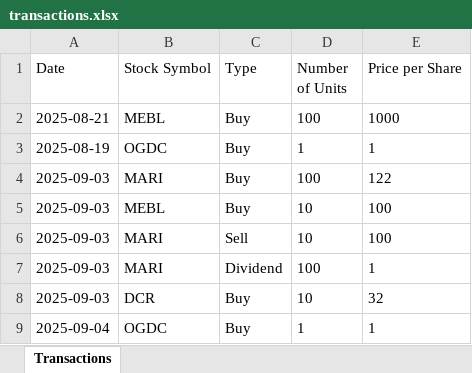
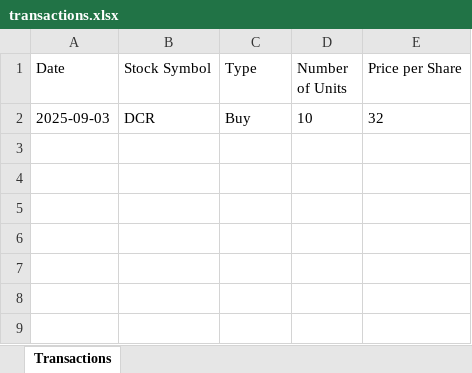
Before and after one commit to inam1611/PSX-Stock-Portfolio-Tracker, an Excel workbook: electron/data/transactions.xlsx, sheet Transactions, drawn as a sheet; values as stored, in another font and other column widths than the file's, no borders; the diff names each change by its address in the sheet, - before the commit and + after, or states it on an @@ line.

```diff
--- a/electron/data/transactions.xlsx (sheet Transactions)
+++ b/electron/data/transactions.xlsx (sheet Transactions)
-row 2: 2025-08-21 | MEBL | Buy | 100 | 1000
-row 3: 2025-08-19 | OGDC | Buy | 1 | 1
-row 4: 2025-09-03 | MARI | Buy | 100 | 122
-row 5: 2025-09-03 | MEBL | Buy | 10 | 100
-row 6: 2025-09-03 | MARI | Sell | 10 | 100
-row 7: 2025-09-03 | MARI | Dividend | 100 | 1
-row 9: 2025-09-04 | OGDC | Buy | 1 | 1
```
Also changed, not shown: 10 other files.
